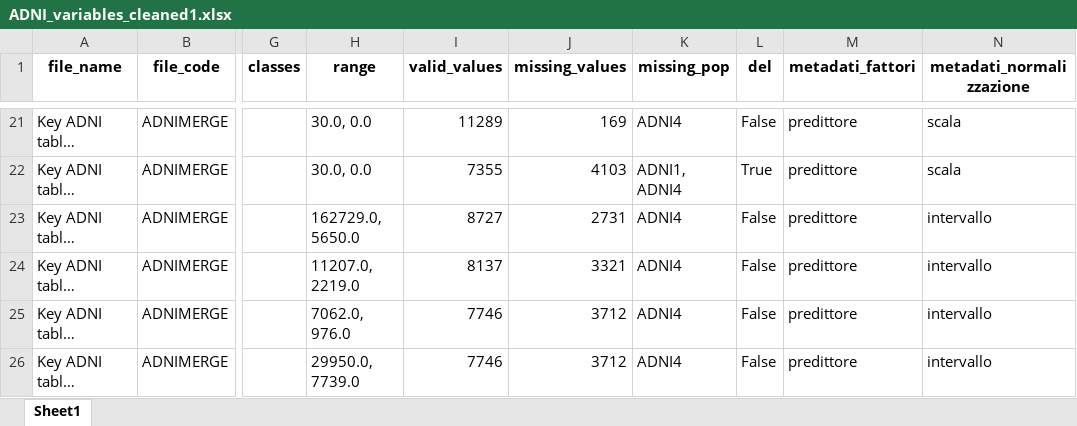
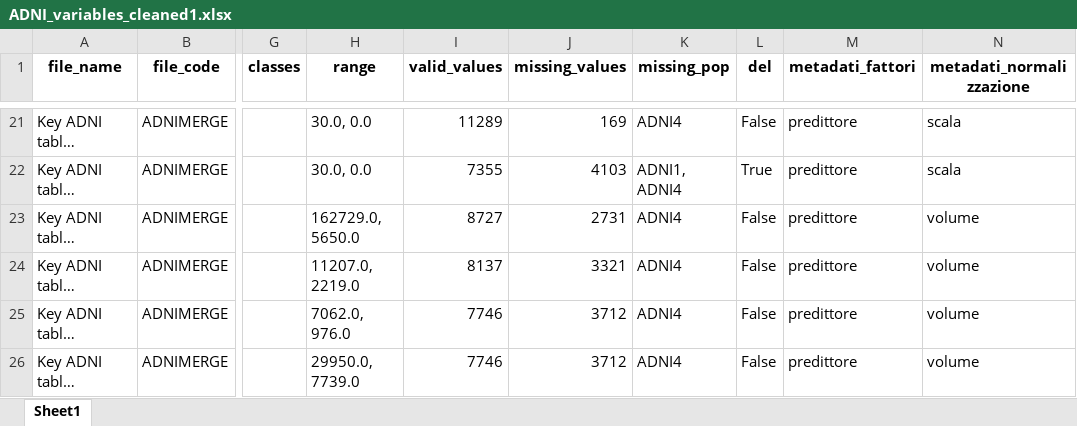
Before and after one commit to ifabfoundation/AIND, an Excel workbook: WP-2/Data_cleaning/ADNI_variables_cleaned1.xlsx, sheet Sheet1, drawn as a sheet; only a part is shown, gaps mark what is left out; long unchanged cells end in …; values as stored, in another font and other column widths than the file's, no borders; the diff covers the shown part only; the diff names each change by its address in the sheet, - before the commit and + after, or states it on an @@ line.

```diff
--- a/WP-2/Data_cleaning/ADNI_variables_cleaned1.xlsx (sheet Sheet1)
+++ b/WP-2/Data_cleaning/ADNI_variables_cleaned1.xlsx (sheet Sheet1)
-N23:N26 (metadati_normalizzazione): intervallo
+N23:N26 (metadati_normalizzazione): volume
```
Also changed, not shown: 8 edited cells elsewhere in this sheet, WP-2/Data_cleaning/ADNI_variables_cleaned2.xlsx, 3 other files.
